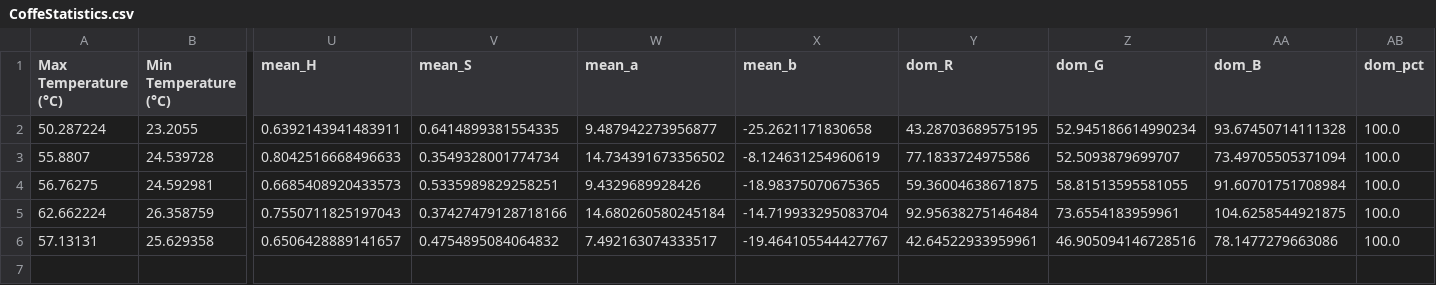
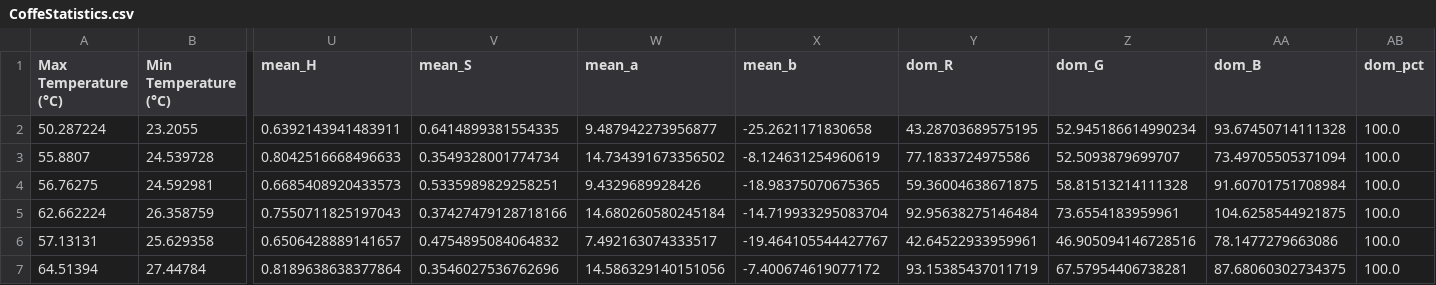
Before and after one commit to FabioDani2295/CoffeeController, a CSV file: CoffeStatistics.csv, drawn as a sheet; only a part is shown, gaps mark what is left out; rows hold the shown columns only; the diff names each change by its address in the sheet, - before the commit and + after, or states it on an @@ line.

```diff
--- a/CoffeStatistics.csv
+++ b/CoffeStatistics.csv
-Z4 (dom_G): 58.81513595581055
+Z4 (dom_G): 58.81513214111328
+row 7: 64.51394 | 27.44784 | 0.8189638638377864 | 0.3546027536762696 | 14.586329140151056 | -7.400674619077172 | 93.15385437011719 | 67.57954406738281 | 87.68060302734375 | 100.0
```
Also changed, not shown: 1 other file.
